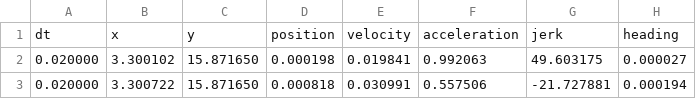
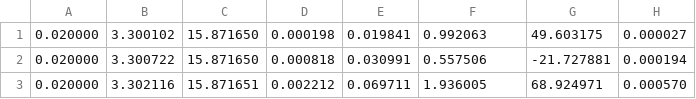
Before and after one commit to FRC5190/2018CompetitionSeason, a CSV file: src/main/resources/center/left_left_detailed.csv, drawn as a sheet; only a part is shown; the shorter side is filled out with more unchanged rows; the diff names each change by its address in the sheet, - before the commit and + after, or states it on an @@ line.

```diff
--- a/src/main/resources/center/left_left_detailed.csv
+++ b/src/main/resources/center/left_left_detailed.csv
-row 1: dt | x | y | position | velocity | acceleration | jerk | heading
```
Also changed, not shown: src/main/resources/center/left_right_detailed.csv, src/main/resources/left/left_left_detailed.csv, 7 other files.
